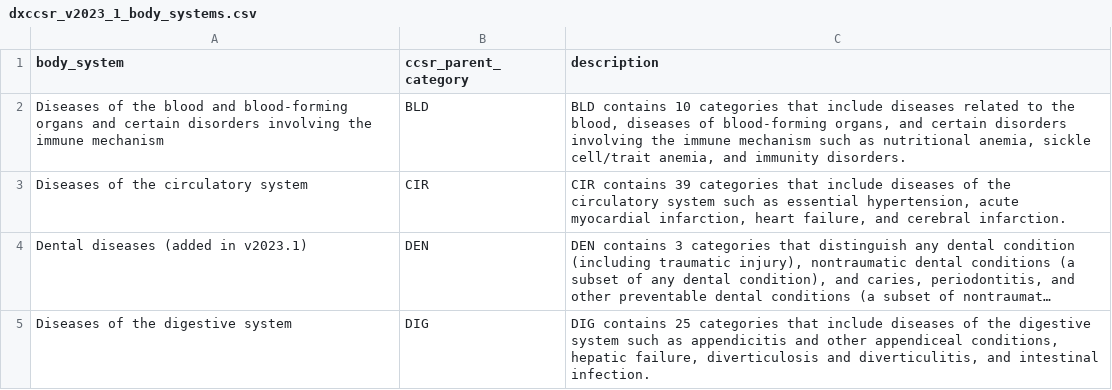
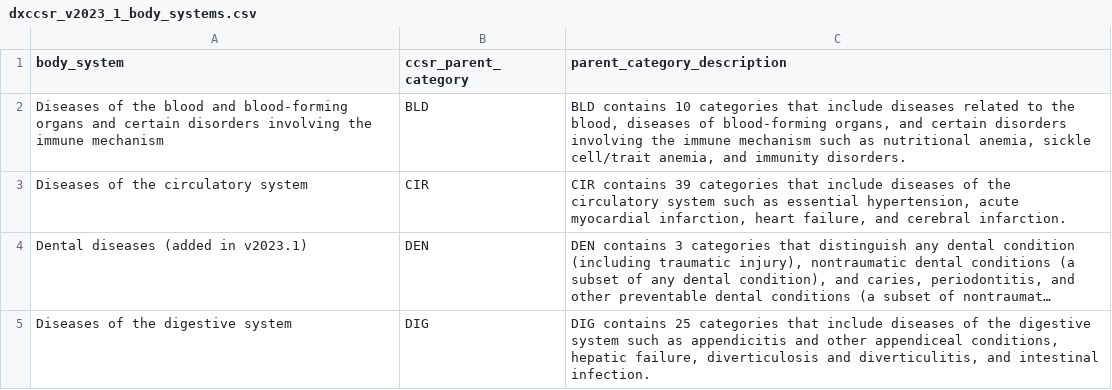
Before and after one commit to cpashk/tuva-ccsr, a CSV file: seeds/dxccsr_v2023_1_body_systems.csv, drawn as a sheet; only a part is shown; long unchanged cells end in ….

Commit message:
add body systems to dxccsr

```diff
--- a/seeds/dxccsr_v2023_1_body_systems.csv
+++ b/seeds/dxccsr_v2023_1_body_systems.csv
@@ -1,2 +1,2 @@
-body_system,ccsr_parent_category,description
+body_system,ccsr_parent_category,parent_category_description
 Diseases of the blood and blood-forming organs and certain disorders involving the immune mechanism,BLD,"BLD contains 10 categories that include diseases related to the blood, diseases of blood-forming organs, and certain disorders involving the immune mechanism such as nutritional anemia, sickle cell/trait anemia, and immunity disorders."
```
Also changed, not shown: 4 other files.
